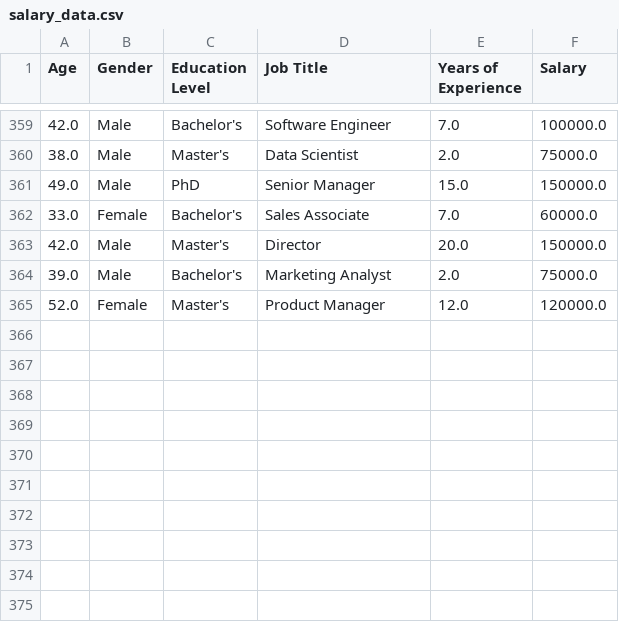
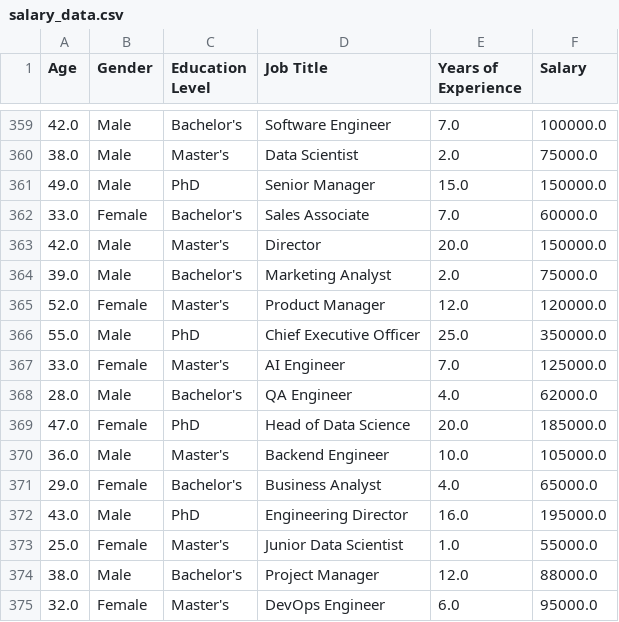
Before and after one commit to GauravSSaini005/salary-mlops, a CSV file: data/salary_data.csv, drawn as a sheet; only a part is shown, gaps mark what is left out; the diff names each change by its address in the sheet, - before the commit and + after, or states it on an @@ line.

```diff
--- a/data/salary_data.csv
+++ b/data/salary_data.csv
+row 366: 55.0 | Male | PhD | Chief Executive Officer | 25.0 | 350000.0
+row 367: 33.0 | Female | Master's | AI Engineer | 7.0 | 125000.0
+row 368: 28.0 | Male | Bachelor's | QA Engineer | 4.0 | 62000.0
+row 369: 47.0 | Female | PhD | Head of Data Science | 20.0 | 185000.0
+row 370: 36.0 | Male | Master's | Backend Engineer | 10.0 | 105000.0
+row 371: 29.0 | Female | Bachelor's | Business Analyst | 4.0 | 65000.0
+row 372: 43.0 | Male | PhD | Engineering Director | 16.0 | 195000.0
+row 373: 25.0 | Female | Master's | Junior Data Scientist | 1.0 | 55000.0
+row 374: 38.0 | Male | Bachelor's | Project Manager | 12.0 | 88000.0
+row 375: 32.0 | Female | Master's | DevOps Engineer | 6.0 | 95000.0
```
Also changed, not shown: 1 other file.
